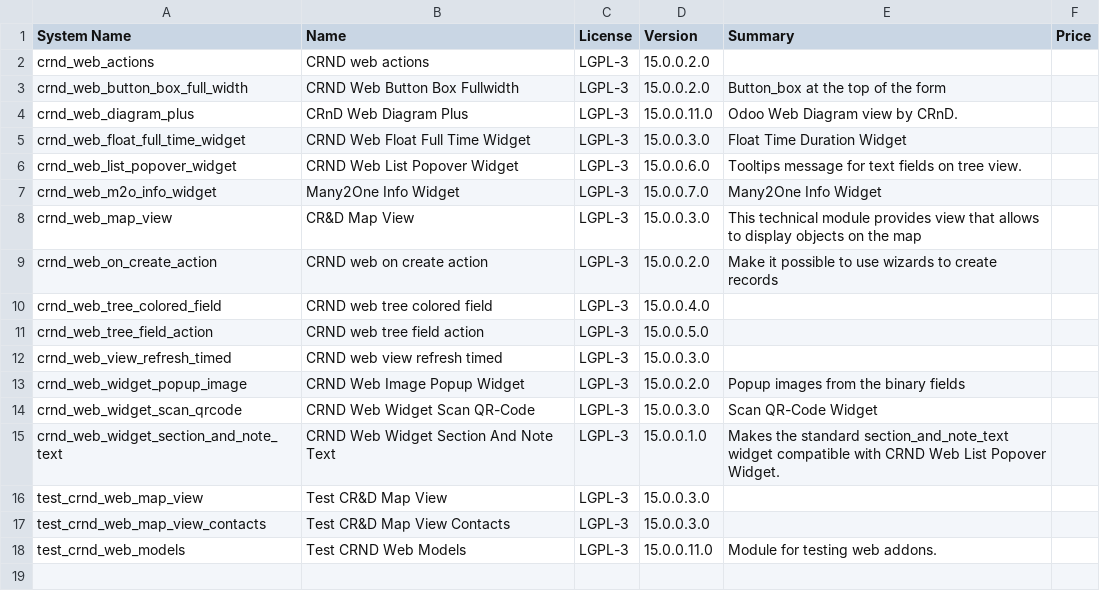
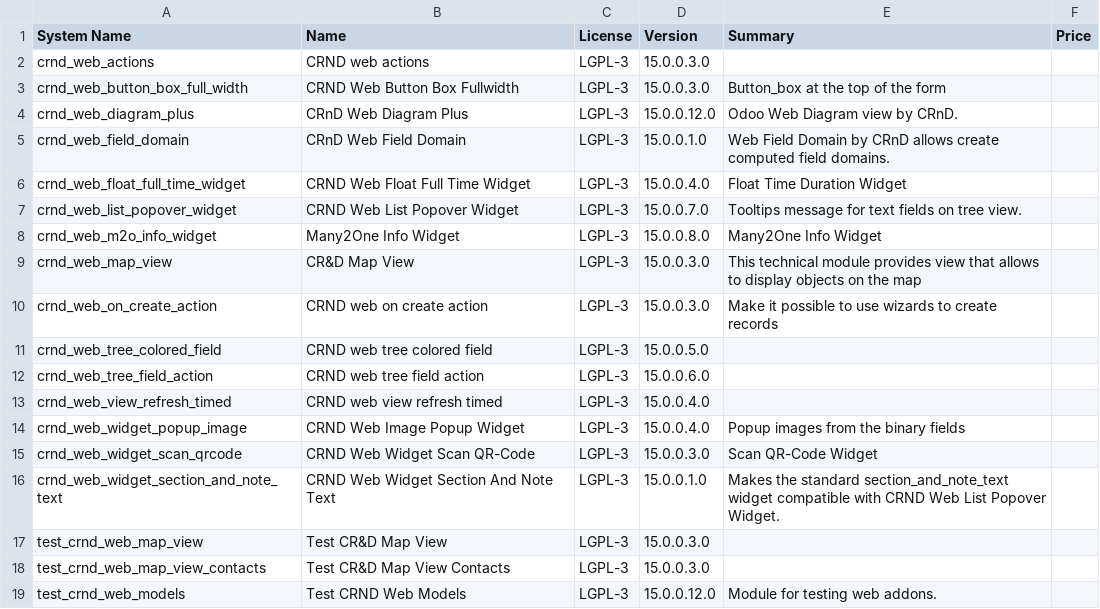
Before and after one commit to crnd-inc/crnd-web, a CSV file: ADDONS.csv, drawn as a sheet.

```diff
--- a/ADDONS.csv
+++ b/ADDONS.csv
@@ -1,14 +1,15 @@
 "System Name","Name","License","Version","Summary","Price",
-"crnd_web_actions","CRND web actions","LGPL-3","15.0.0.2.0","","",
-"crnd_web_button_box_full_width","CRND Web Button Box Fullwidth","LGPL-3","15.0.0.2.0","Button_box at the top of the form","",
-"crnd_web_diagram_plus","CRnD Web Diagram Plus","LGPL-3","15.0.0.11.0","Odoo Web Diagram view by CRnD.","",
-"crnd_web_float_full_time_widget","CRND Web Float Full Time Widget","LGPL-3","15.0.0.3.0","Float Time Duration Widget","",
-"crnd_web_list_popover_widget","CRND Web List Popover Widget","LGPL-3","15.0.0.6.0","Tooltips message for text fields on tree view.","",
-"crnd_web_m2o_info_widget","Many2One Info Widget","LGPL-3","15.0.0.7.0","Many2One Info Widget","",
+"crnd_web_actions","CRND web actions","LGPL-3","15.0.0.3.0","","",
+"crnd_web_button_box_full_width","CRND Web Button Box Fullwidth","LGPL-3","15.0.0.3.0","Button_box at the top of the form","",
+"crnd_web_diagram_plus","CRnD Web Diagram Plus","LGPL-3","15.0.0.12.0","Odoo Web Diagram view by CRnD.","",
+"crnd_web_field_domain","CRnD Web Field Domain","LGPL-3","15.0.0.1.0","Web Field Domain by CRnD allows create computed field domains.","",
+"crnd_web_float_full_time_widget","CRND Web Float Full Time Widget","LGPL-3","15.0.0.4.0","Float Time Duration Widget","",
+"crnd_web_list_popover_widget","CRND Web List Popover Widget","LGPL-3","15.0.0.7.0","Tooltips message for text fields on tree view.","",
+"crnd_web_m2o_info_widget","Many2One Info Widget","LGPL-3","15.0.0.8.0","Many2One Info Widget","",
 "crnd_web_map_view","CR&D Map View","LGPL-3","15.0.0.3.0","This technical module provides view that allows to display objects on the map","",
-"crnd_web_on_create_action","CRND web on create action","LGPL-3","15.0.0.2.0","Make it possible to use wizards to create records","",
-"crnd_web_tree_colored_field","CRND web tree colored field","LGPL-3","15.0.0.4.0","","",
-"crnd_web_tree_field_action","CRND web tree field action","LGPL-3","15.0.0.5.0","","",
-"crnd_web_view_refresh_timed","CRND web view refresh timed","LGPL-3","15.0.0.3.0","","",
-"crnd_web_widget_popup_image","CRND Web Image Popup Widget","LGPL-3","15.0.0.2.0","Popup images from the binary fields","",
+"crnd_web_on_create_action","CRND web on create action","LGPL-3","15.0.0.3.0","Make it possible to use wizards to create records","",
+"crnd_web_tree_colored_field","CRND web tree colored field","LGPL-3","15.0.0.5.0","","",
+"crnd_web_tree_field_action","CRND web tree field action","LGPL-3","15.0.0.6.0","","",
+"crnd_web_view_refresh_timed","CRND web view refresh timed","LGPL-3","15.0.0.4.0","","",
+"crnd_web_widget_popup_image","CRND Web Image Popup Widget","LGPL-3","15.0.0.4.0","Popup images from the binary fields","",
 "crnd_web_widget_scan_qrcode","CRND Web Widget Scan QR-Code","LGPL-3","15.0.0.3.0","Scan QR-Code Widget","",
@@ -17,2 +18,2 @@
 "test_crnd_web_map_view_contacts","Test CR&D Map View Contacts","LGPL-3","15.0.0.3.0","","",
-"test_crnd_web_models","Test CRND Web Models","LGPL-3","15.0.0.11.0","Module for testing web addons.","",
+"test_crnd_web_models","Test CRND Web Models","LGPL-3","15.0.0.12.0","Module for testing web addons.","",
```
Also changed, not shown: 13 other files.
